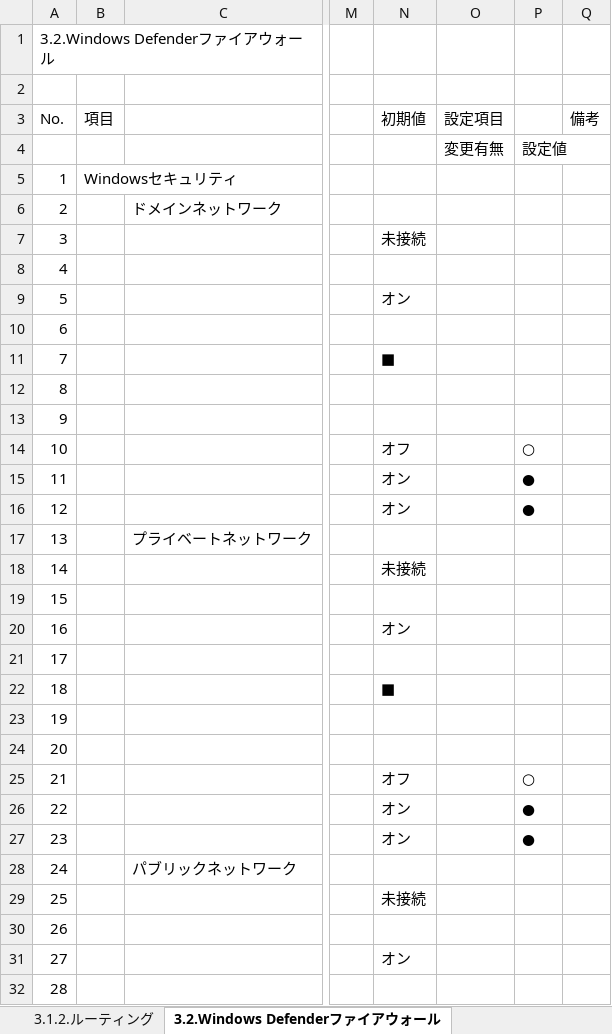
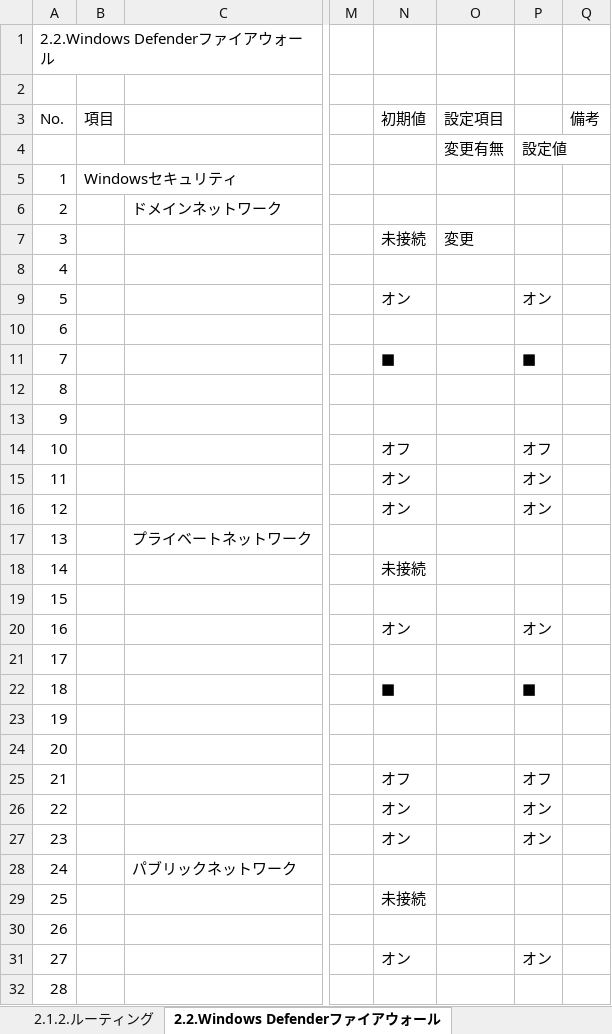
Before and after one commit to mkyoso/ParameterSheets, an Excel workbook: WindowsServer/2022/Sample_ParameterSheet_WindowsServer2022_v_1_0_0.xlsm, sheet 2.2.Windows Defenderファイアウォール, drawn as a sheet; only a part is shown, gaps mark what is left out; values as stored, in another font and other column widths than the file's, no cell formats; conditional formats not drawn; the diff covers the shown part only; the diff names each change by its address in the sheet, - before the commit and + after, or states it on an @@ line.

```diff
--- a/WindowsServer/2022/Sample_ParameterSheet_WindowsServer2022_v_1_0_0.xlsm (sheet 2.2.Windows Defenderファイアウォール)
+++ b/WindowsServer/2022/Sample_ParameterSheet_WindowsServer2022_v_1_0_0.xlsm (sheet 2.2.Windows Defenderファイアウォール)
-sheet tab: 3.1.2.ルーティング
+sheet tab: 2.1.2.ルーティング
-sheet tab: 3.2.Windows Defenderファイアウォール
+sheet tab: 2.2.Windows Defenderファイアウォール
-A1 (No.): 3.2.Windows Defenderファイアウォール
+A1 (No.): 2.2.Windows Defenderファイアウォール
-O7 (設定項目): (empty)
+O7 (設定項目): 変更
-P9: (empty)
+P9: オン
-P11: (empty)
+P11: ■
-P14: ○
+P14: オフ
-P15:P16: ●
+P15:P16: オン
-P20: (empty)
+P20: オン
-P22: (empty)
+P22: ■
-P25: ○
+P25: オフ
-P26:P27: ●
+P26:P27: オン
-P31: (empty)
+P31: オン
```
Also changed, not shown: 5 added rows, 5 removed rows and 15 edited cells elsewhere in this sheet, sheet 2.2.1.ファイアウォール規則(受信), sheet 6.サービス, sheet 目次, sheet 11.グループ, sheet 2.1.2.ルーティング, sheet 5.プログラム, 18 more sheets, other sheet tabs, cell formats, formulas that keep their value, charts or pictures.
